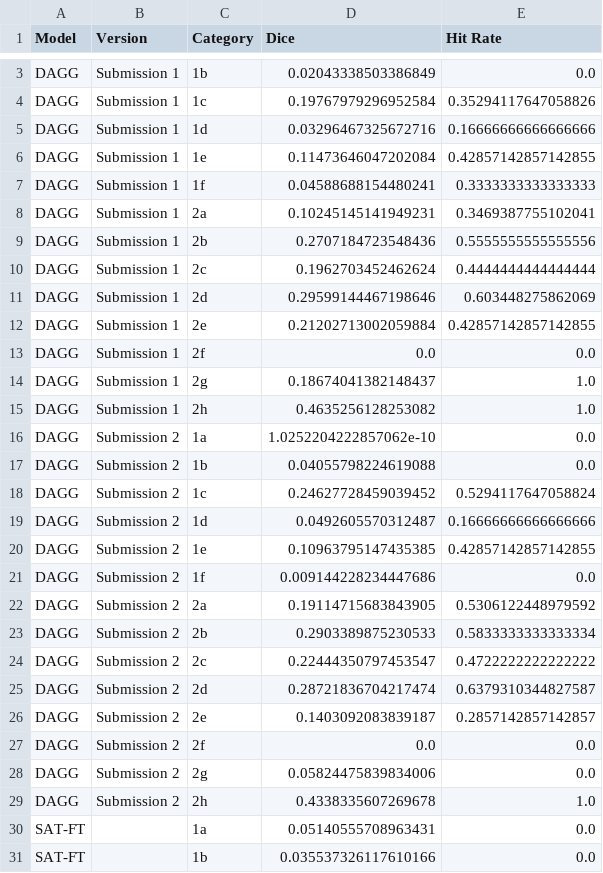
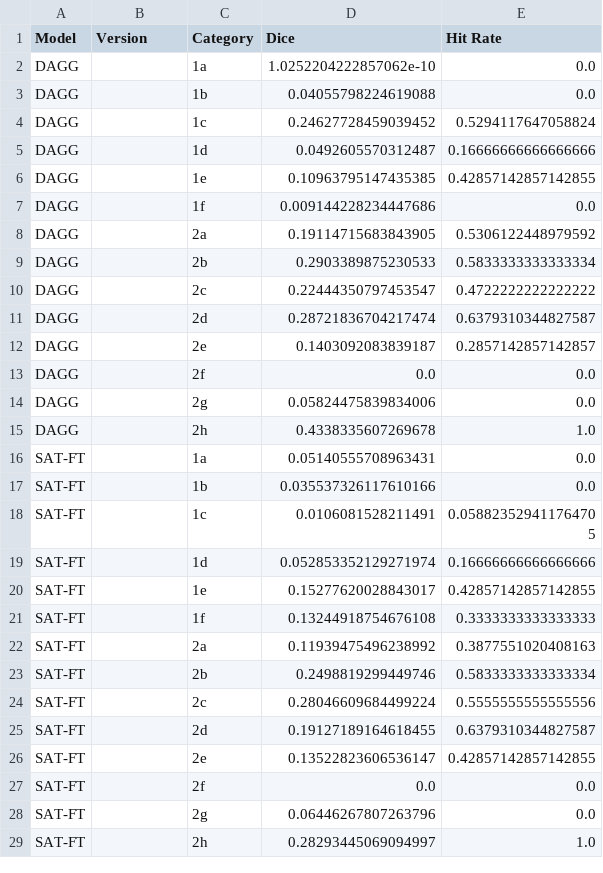
Before and after one commit to rajpurkarlab/ReXrank, a CSV file: ReXGroundingCT/per_category_results.csv, drawn as a sheet; only a part is shown, gaps mark what is left out; the shorter side is filled out with more unchanged rows; removed rows and columns are numbered as before the commit, all else as after; the diff covers the shown part only; the diff names each change by its address in the sheet, - before the commit and + after, or states it on an @@ line.

```diff
--- a/ReXGroundingCT/per_category_results.csv
+++ b/ReXGroundingCT/per_category_results.csv
-row 3: DAGG | Submission 1 | 1b | 0.02043338503386849 | 0.0
-row 4: DAGG | Submission 1 | 1c | 0.19767979296952584 | 0.35294117647058826
-row 5: DAGG | Submission 1 | 1d | 0.03296467325672716 | 0.16666666666666666
-row 6: DAGG | Submission 1 | 1e | 0.11473646047202084 | 0.42857142857142855
-row 7: DAGG | Submission 1 | 1f | 0.04588688154480241 | 0.3333333333333333
-row 8: DAGG | Submission 1 | 2a | 0.10245145141949231 | 0.3469387755102041
-row 9: DAGG | Submission 1 | 2b | 0.2707184723548436 | 0.5555555555555556
-row 10: DAGG | Submission 1 | 2c | 0.1962703452462624 | 0.4444444444444444
-row 11: DAGG | Submission 1 | 2d | 0.29599144467198646 | 0.603448275862069
-row 12: DAGG | Submission 1 | 2e | 0.21202713002059884 | 0.42857142857142855
-row 13: DAGG | Submission 1 | 2f | 0.0 | 0.0
-row 14: DAGG | Submission 1 | 2g | 0.18674041382148437 | 1.0
-row 15: DAGG | Submission 1 | 2h | 0.4635256128253082 | 1.0
-B2:B15 (Version): Submission 2
+B2:B15 (Version): (empty)
```
Also changed, not shown: 1 removed row elsewhere in this file, ReXGroundingCT/ReXGroundingCT.csv, 1 other file.
